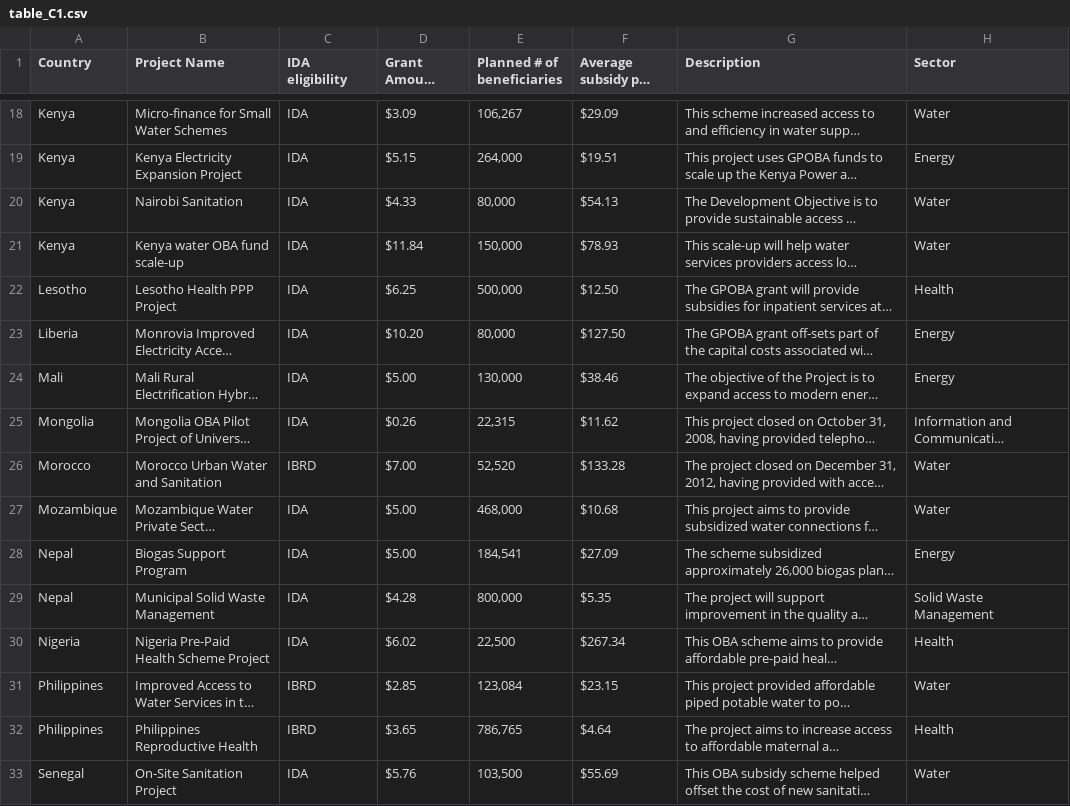
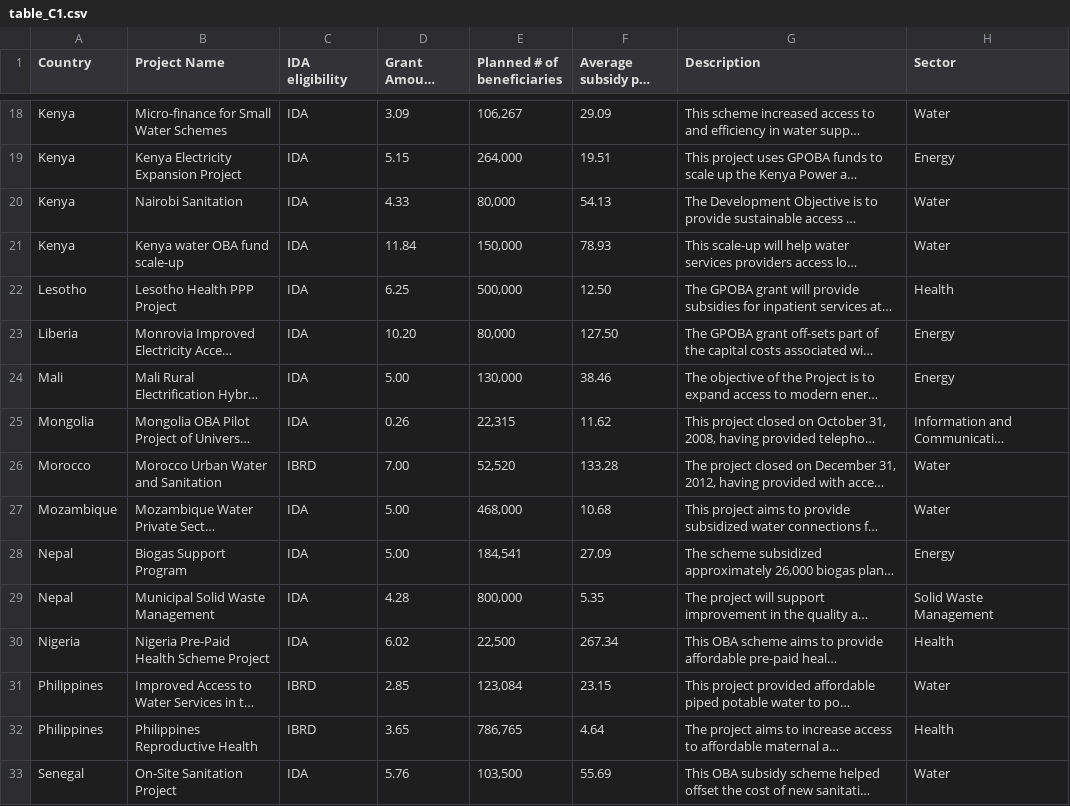
Before and after one commit to hywonkim/gpoba, a CSV file: data/tables/table_C1.csv, drawn as a sheet; only a part is shown, gaps mark what is left out; long unchanged cells end in …; the diff covers the shown part only; the diff names each change by its address in the sheet, - before the commit and + after, or states it on an @@ line.

```diff
--- a/data/tables/table_C1.csv
+++ b/data/tables/table_C1.csv
-D18 (Grant Amount (US$M)): $3.09
+D18 (Grant Amount (US$M)): 3.09
-F18 (Average subsidy per person (US$)): $29.09
+F18 (Average subsidy per person (US$)): 29.09
-D19 (Grant Amount (US$M)): $5.15
+D19 (Grant Amount (US$M)): 5.15
-F19 (Average subsidy per person (US$)): $19.51
+F19 (Average subsidy per person (US$)): 19.51
-D20 (Grant Amount (US$M)): $4.33
+D20 (Grant Amount (US$M)): 4.33
-F20 (Average subsidy per person (US$)): $54.13
+F20 (Average subsidy per person (US$)): 54.13
-D21 (Grant Amount (US$M)): $11.84
+D21 (Grant Amount (US$M)): 11.84
-F21 (Average subsidy per person (US$)): $78.93
+F21 (Average subsidy per person (US$)): 78.93
-D22 (Grant Amount (US$M)): $6.25
+D22 (Grant Amount (US$M)): 6.25
-F22 (Average subsidy per person (US$)): $12.50
+F22 (Average subsidy per person (US$)): 12.50
-D23 (Grant Amount (US$M)): $10.20
+D23 (Grant Amount (US$M)): 10.20
-F23 (Average subsidy per person (US$)): $127.50
+F23 (Average subsidy per person (US$)): 127.50
-D24 (Grant Amount (US$M)): $5.00
+D24 (Grant Amount (US$M)): 5.00
-F24 (Average subsidy per person (US$)): $38.46
+F24 (Average subsidy per person (US$)): 38.46
-D25 (Grant Amount (US$M)): $0.26
+D25 (Grant Amount (US$M)): 0.26
-F25 (Average subsidy per person (US$)): $11.62
+F25 (Average subsidy per person (US$)): 11.62
-D26 (Grant Amount (US$M)): $7.00
+D26 (Grant Amount (US$M)): 7.00
-F26 (Average subsidy per person (US$)): $133.28
+F26 (Average subsidy per person (US$)): 133.28
-D27:D28 (Grant Amount (US$M)): $5.00
+D27:D28 (Grant Amount (US$M)): 5.00
-F27 (Average subsidy per person (US$)): $10.68
+F27 (Average subsidy per person (US$)): 10.68
-F28 (Average subsidy per person (US$)): $27.09
+F28 (Average subsidy per person (US$)): 27.09
-D29 (Grant Amount (US$M)): $4.28
+D29 (Grant Amount (US$M)): 4.28
-F29 (Average subsidy per person (US$)): $5.35
+F29 (Average subsidy per person (US$)): 5.35
-D30 (Grant Amount (US$M)): $6.02
+D30 (Grant Amount (US$M)): 6.02
-F30 (Average subsidy per person (US$)): $267.34
+F30 (Average subsidy per person (US$)): 267.34
-D31 (Grant Amount (US$M)): $2.85
+D31 (Grant Amount (US$M)): 2.85
-F31 (Average subsidy per person (US$)): $23.15
+F31 (Average subsidy per person (US$)): 23.15
-D32 (Grant Amount (US$M)): $3.65
+D32 (Grant Amount (US$M)): 3.65
-F32 (Average subsidy per person (US$)): $4.64
+F32 (Average subsidy per person (US$)): 4.64
-D33 (Grant Amount (US$M)): $5.76
+D33 (Grant Amount (US$M)): 5.76
-F33 (Average subsidy per person (US$)): $55.69
+F33 (Average subsidy per person (US$)): 55.69
```
Also changed, not shown: 58 edited cells elsewhere in this file.
